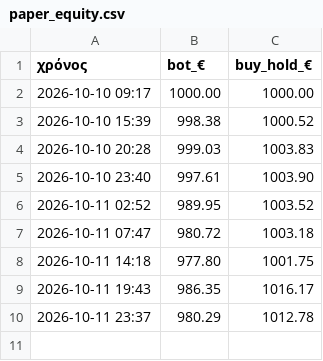
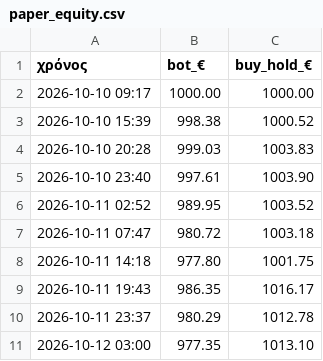
Before and after one commit to keepgoin81/paper-bot, a CSV file: paper_equity.csv, drawn as a sheet.

```diff
--- a/paper_equity.csv
+++ b/paper_equity.csv
@@ -10 +10,2 @@
 2026-10-11 23:37,980.29,1012.78
+2026-10-12 03:00,977.35,1013.10
```
Also changed, not shown: paper_trades.csv, 2 other files.
